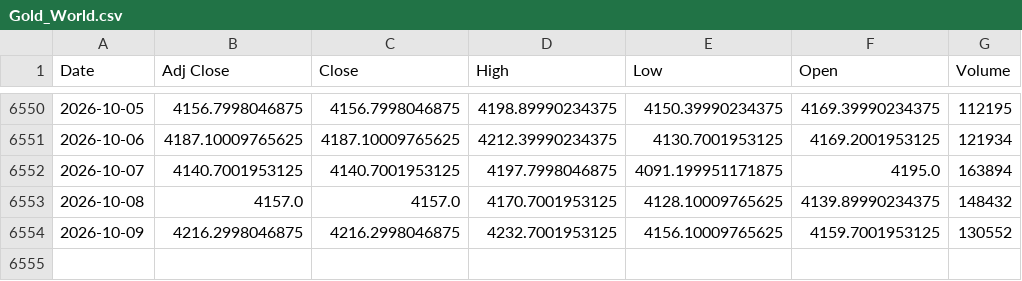
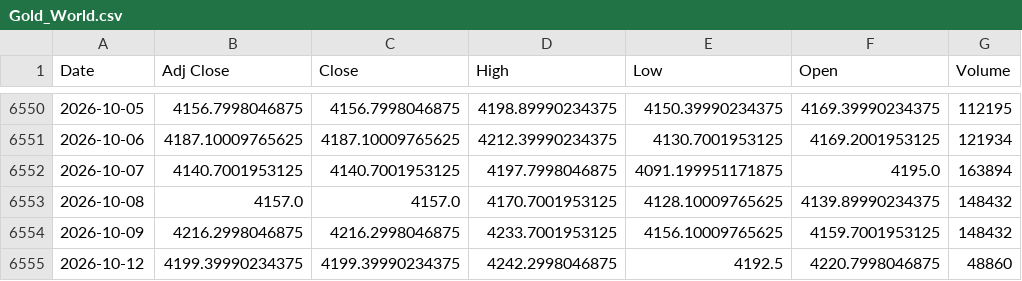
Before and after one commit to ahmed18y/GoldMind2, a CSV file: data/raw/02_CORE/Gold_World.csv, drawn as a sheet; only a part is shown, gaps mark what is left out.

```diff
--- a/data/raw/02_CORE/Gold_World.csv
+++ b/data/raw/02_CORE/Gold_World.csv
@@ -6553,2 +6553,3 @@
 2026-10-08,4157.0,4157.0,4170.7001953125,4128.10009765625,4139.89990234375,148432
-2026-10-09,4216.2998046875,4216.2998046875,4232.7001953125,4156.10009765625,4159.7001953125,130552
+2026-10-09,4216.2998046875,4216.2998046875,4233.7001953125,4156.10009765625,4159.7001953125,148432
+2026-10-12,4199.39990234375,4199.39990234375,4242.2998046875,4192.5,4220.7998046875,48860
```
Also changed, not shown: data/processed/price_history.csv, data/raw/03_STRONG/US_Dollar_Index_DXY.csv, 11 other files.
